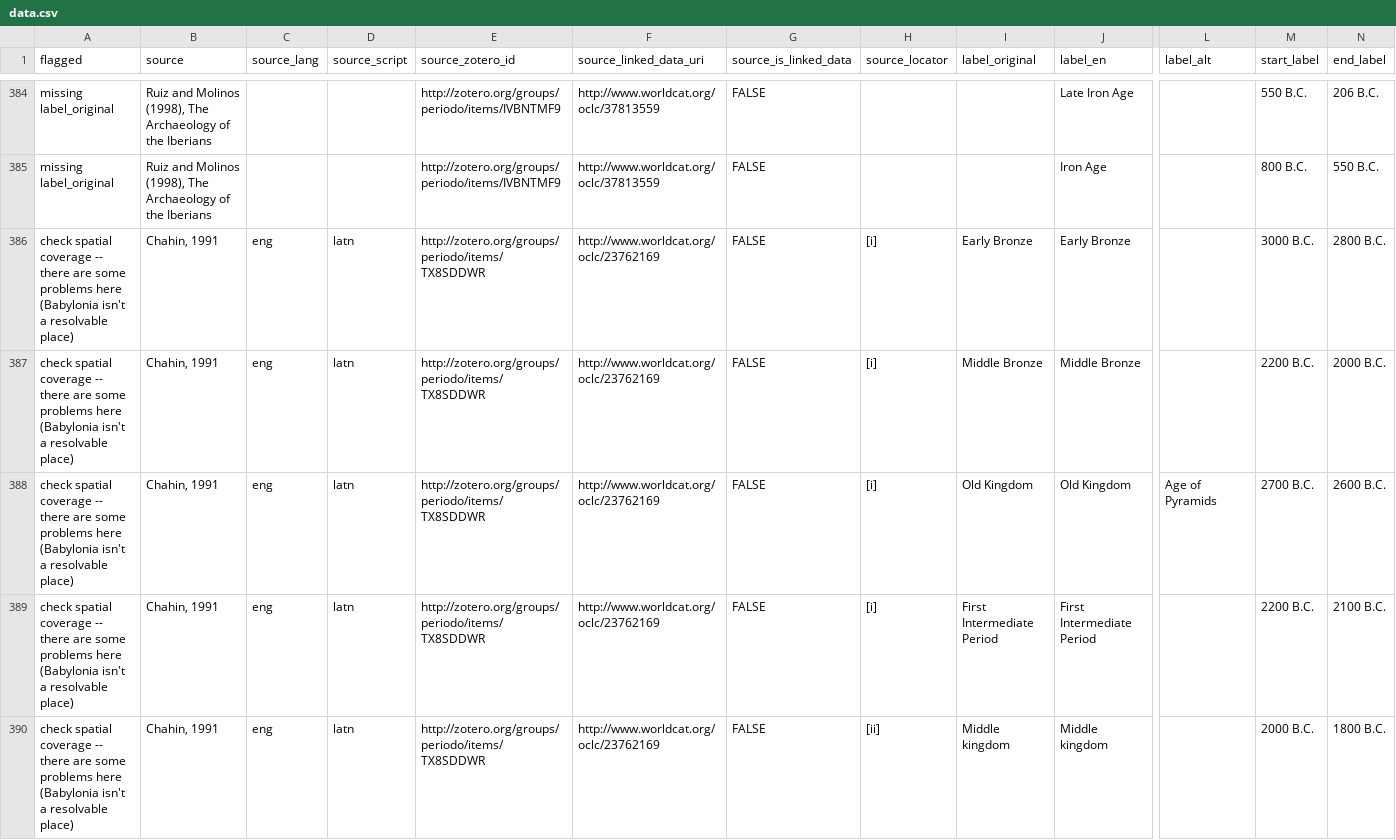
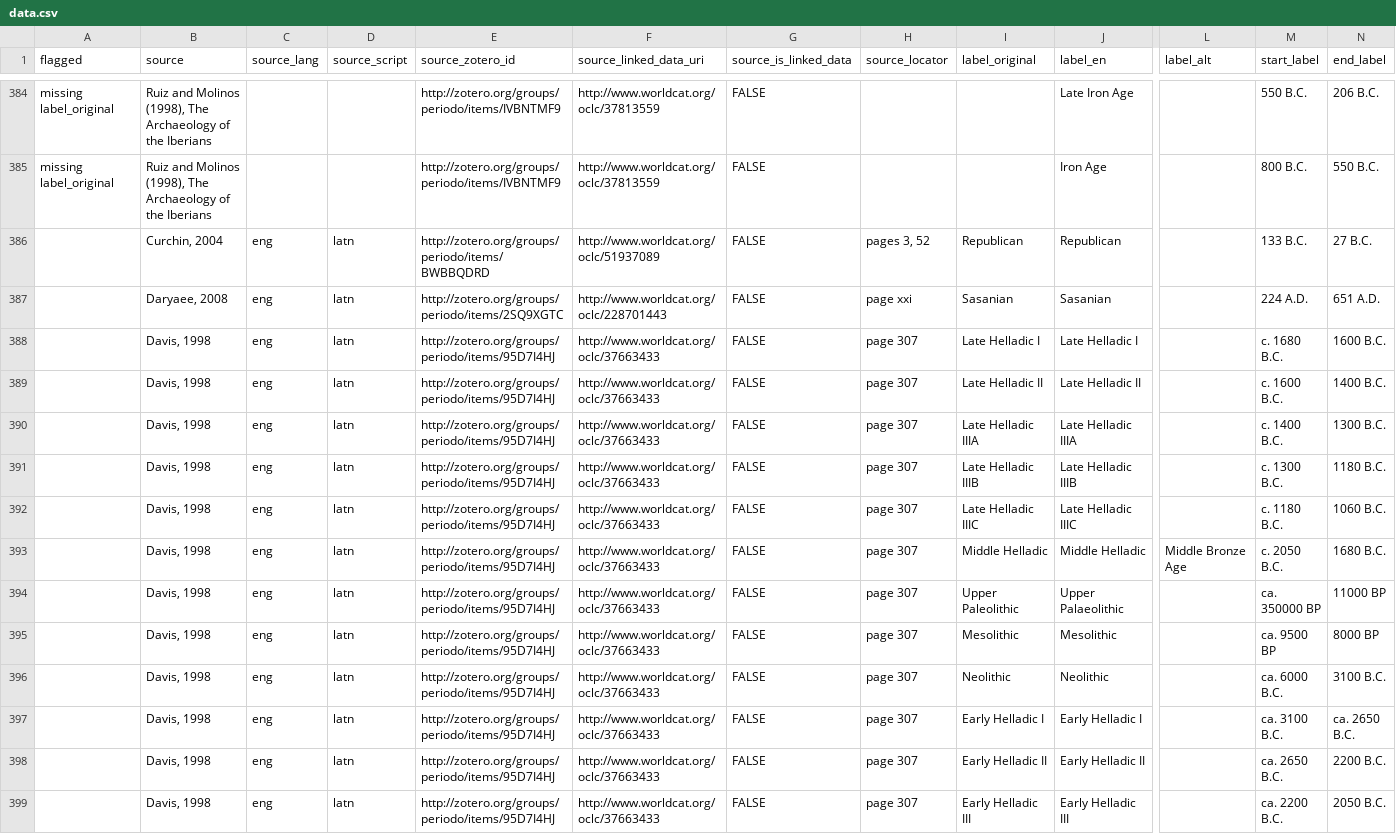
Before and after one commit to periodo/periodo-data-history, a CSV file: data.csv, drawn as a sheet; only a part is shown, gaps mark what is left out; the shorter side is filled out with more unchanged rows; rows hold the shown columns only; the diff covers the shown part only; the diff names each change by its address in the sheet, - before the commit and + after, or states it on an @@ line.

Commit message:
revision from 2014-11-24T17:40:49.096Z

```diff
--- a/data.csv
+++ b/data.csv
-row 386: check spatial coverage -- there are some problems here (Babylonia isn't a resolvable place) | Chahin, 1991 | eng | latn | http://zotero.org/groups/periodo/items/TX8SDDWR | http://www.worldcat.org/oclc/23762169 | FALSE | [i] | Early Bronze | Early Bronze |  | 3000 B.C. | 2800 B.C.
-row 387: check spatial coverage -- there are some problems here (Babylonia isn't a resolvable place) | Chahin, 1991 | eng | latn | http://zotero.org/groups/periodo/items/TX8SDDWR | http://www.worldcat.org/oclc/23762169 | FALSE | [i] | Middle Bronze | Middle Bronze |  | 2200 B.C. | 2000 B.C.
-row 388: check spatial coverage -- there are some problems here (Babylonia isn't a resolvable place) | Chahin, 1991 | eng | latn | http://zotero.org/groups/periodo/items/TX8SDDWR | http://www.worldcat.org/oclc/23762169 | FALSE | [i] | Old Kingdom | Old Kingdom | Age of Pyramids | 2700 B.C. | 2600 B.C.
-row 389: check spatial coverage -- there are some problems here (Babylonia isn't a resolvable place) | Chahin, 1991 | eng | latn | http://zotero.org/groups/periodo/items/TX8SDDWR | http://www.worldcat.org/oclc/23762169 | FALSE | [i] | First Intermediate Period | First Intermediate Period |  | 2200 B.C. | 2100 B.C.
-row 390: check spatial coverage -- there are some problems here (Babylonia isn't a resolvable place) | Chahin, 1991 | eng | latn | http://zotero.org/groups/periodo/items/TX8SDDWR | http://www.worldcat.org/oclc/23762169 | FALSE | [ii] | Middle kingdom | Middle kingdom |  | 2000 B.C. | 1800 B.C.
```
Also changed, not shown: 4 removed rows and 40 edited cells elsewhere in this file.
